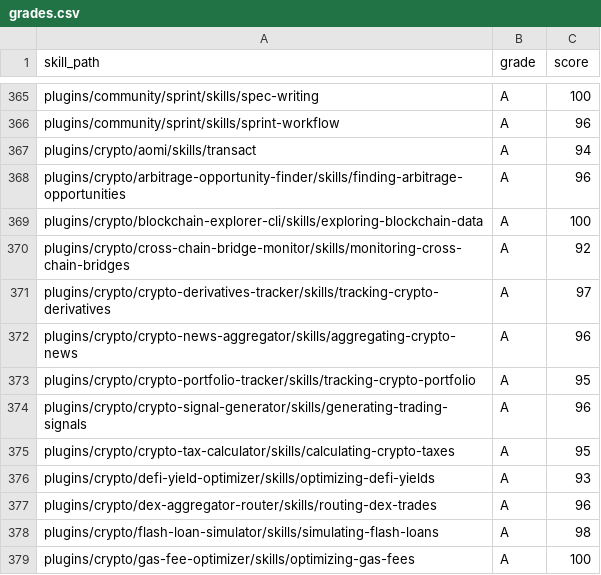
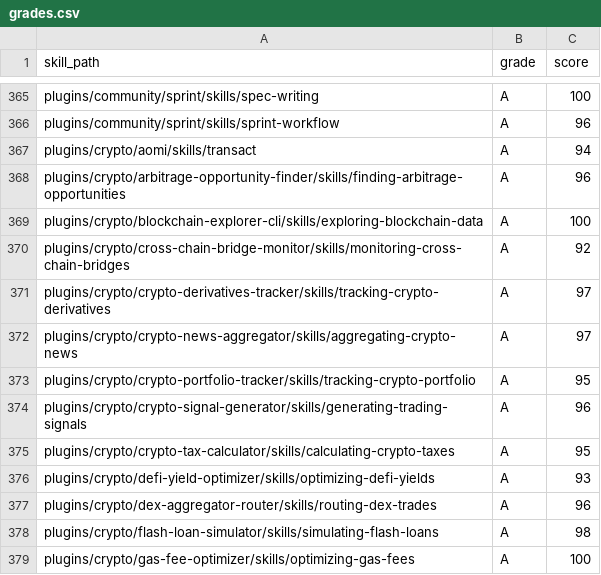
Before and after one commit to jeremylongshore/tons-of-skills-marketplace, a CSV file: freshie/grades.csv, drawn as a sheet; only a part is shown, gaps mark what is left out.

Commit message:
fix(plugins-crypto): reconcile verified RSS grades and scoped network review

```diff
--- a/freshie/grades.csv
+++ b/freshie/grades.csv
@@ -371,3 +371,3 @@ plugins/crypto/cross-chain-bridge-monitor/skills/monitoring-cross-chain-bridges,
 plugins/crypto/crypto-derivatives-tracker/skills/tracking-crypto-derivatives,A,97
-plugins/crypto/crypto-news-aggregator/skills/aggregating-crypto-news,A,96
+plugins/crypto/crypto-news-aggregator/skills/aggregating-crypto-news,A,97
 plugins/crypto/crypto-portfolio-tracker/skills/tracking-crypto-portfolio,A,95
```
Also changed, not shown: 12 other files.
